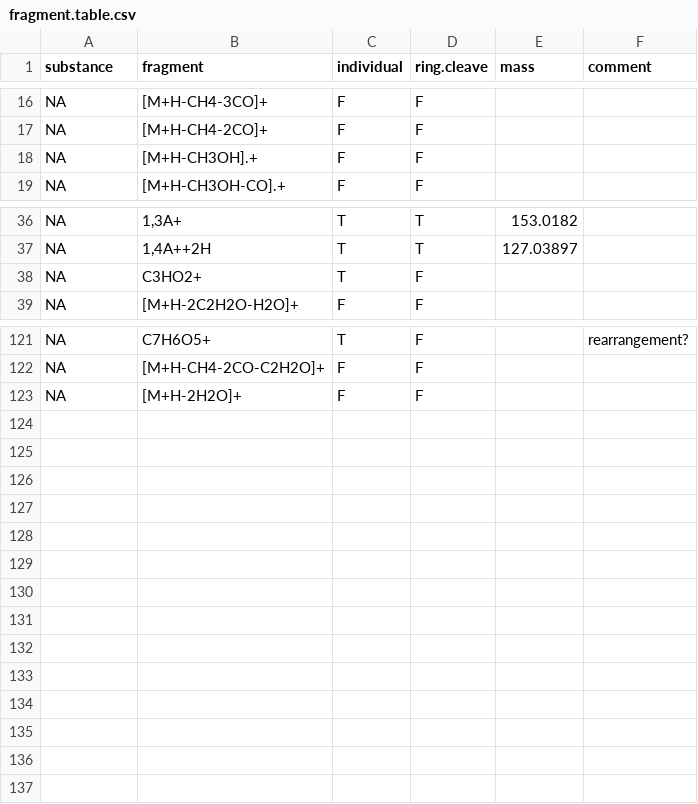
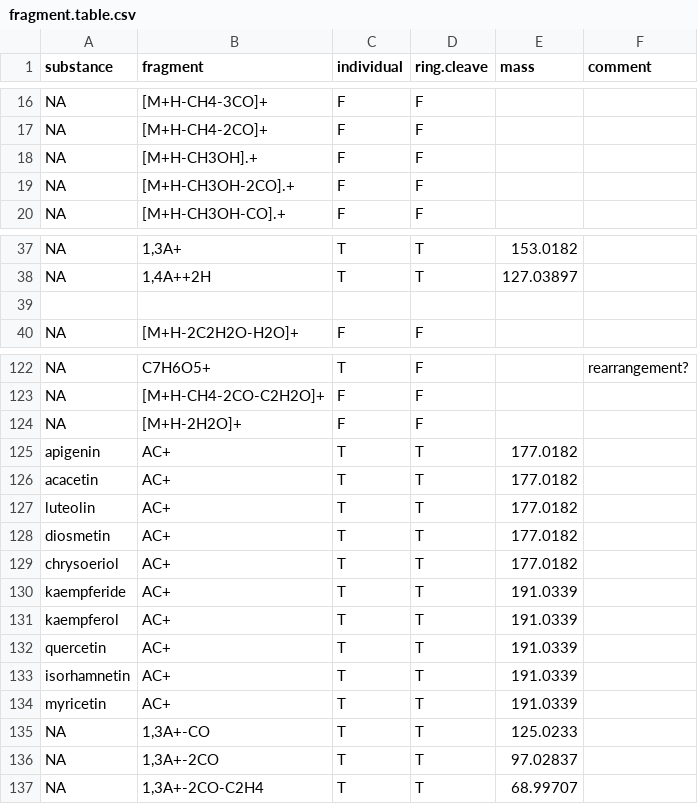
Before and after one commit to bweigel/dissertation, a CSV file: supplementary/fragment.table.csv, drawn as a sheet; only a part is shown, gaps mark what is left out.

Commit message:
LCMS Flavonoids & General
Makefile edit for biber utf8 compatibility
fragmentation atbles in appendix

```diff
--- a/supplementary/fragment.table.csv
+++ b/supplementary/fragment.table.csv
@@ -18,2 +18,3 @@ NA,[M+H-CH4-2CO]+,F,F,,
 NA,[M+H-CH3OH].+,F,F,,
+NA,[M+H-CH3OH-2CO].+,F,F,,
 NA,[M+H-CH3OH-CO].+,F,F,,
@@ -37,3 +38,3 @@ NA,"1,3A+",T,T,153.0182,
 NA,"1,4A++2H",T,T,127.03897,
-NA,C3HO2+,T,F,,
+,,,,,
 NA,[M+H-2C2H2O-H2O]+,F,F,,
@@ -123 +124,14 @@ NA,[M+H-CH4-2CO-C2H2O]+,F,F,,
 NA,[M+H-2H2O]+,F,F,,
+apigenin,AC+,T,T,177.0182,
+acacetin,AC+,T,T,177.0182,
+luteolin,AC+,T,T,177.0182,
+diosmetin,AC+,T,T,177.0182,
+chrysoeriol,AC+,T,T,177.0182,
+kaempferide,AC+,T,T,191.0339,
+kaempferol,AC+,T,T,191.0339,
+quercetin,AC+,T,T,191.0339,
+isorhamnetin,AC+,T,T,191.0339,
+myricetin,AC+,T,T,191.0339,
+NA,"1,3A+-CO",T,T,125.0233,
+NA,"1,3A+-2CO",T,T,97.02837,
+NA,"1,3A+-2CO-C2H4",T,T,68.99707,
```
Also changed, not shown: 58 other files.
